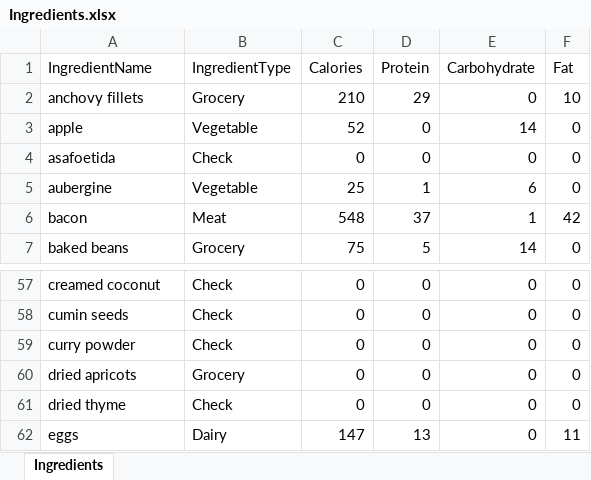
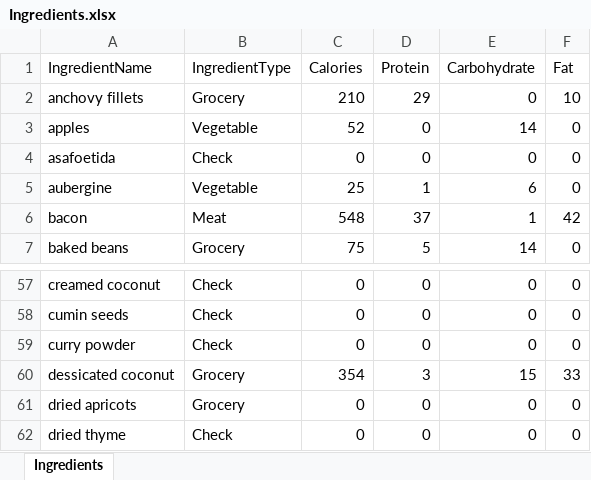
Before and after one commit to joejcollins/harmony-angel, an Excel workbook: ConsoleApp/Input/Ingredients.xlsx, sheet Ingredients, drawn as a sheet; only a part is shown, gaps mark what is left out; the shorter side is filled out with more unchanged rows; values as stored, in another font and other column widths than the file's, no borders; the diff names each change by its address in the sheet, - before the commit and + after, or states it on an @@ line.

```diff
--- a/ConsoleApp/Input/Ingredients.xlsx (sheet Ingredients)
+++ b/ConsoleApp/Input/Ingredients.xlsx (sheet Ingredients)
-A3 (IngredientName): apple
+A3 (IngredientName): apples
+row 60: dessicated coconut | Grocery | 354 | 3 | 15 | 33
```
Also changed, not shown: 6 other files.
